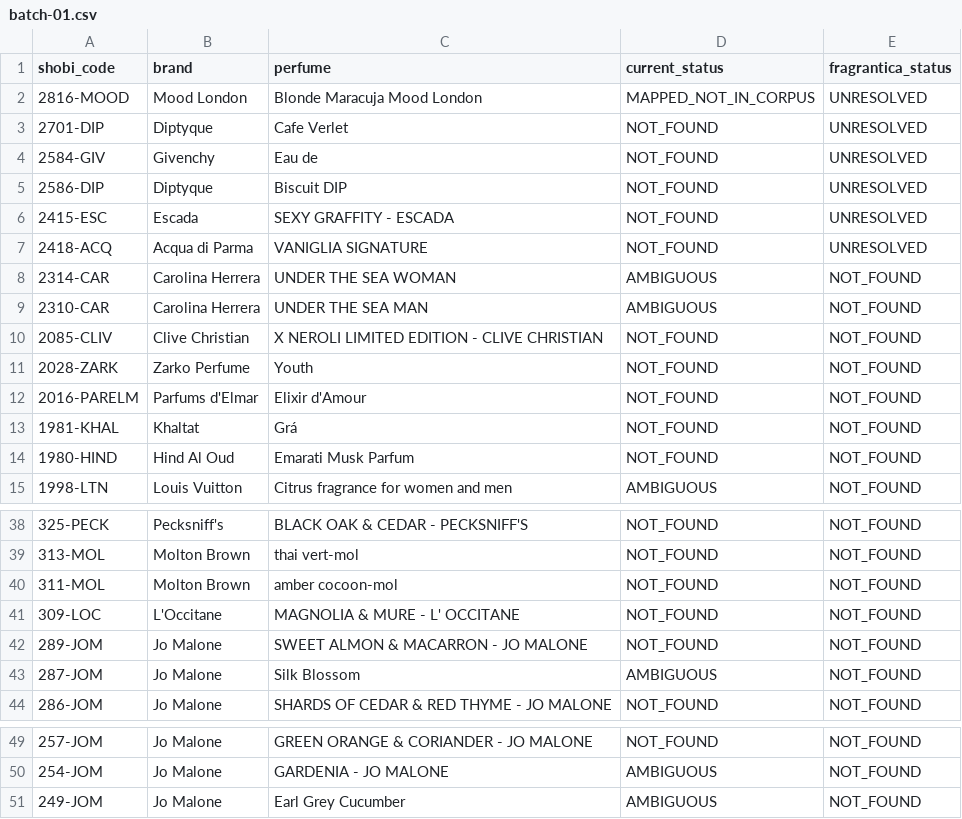
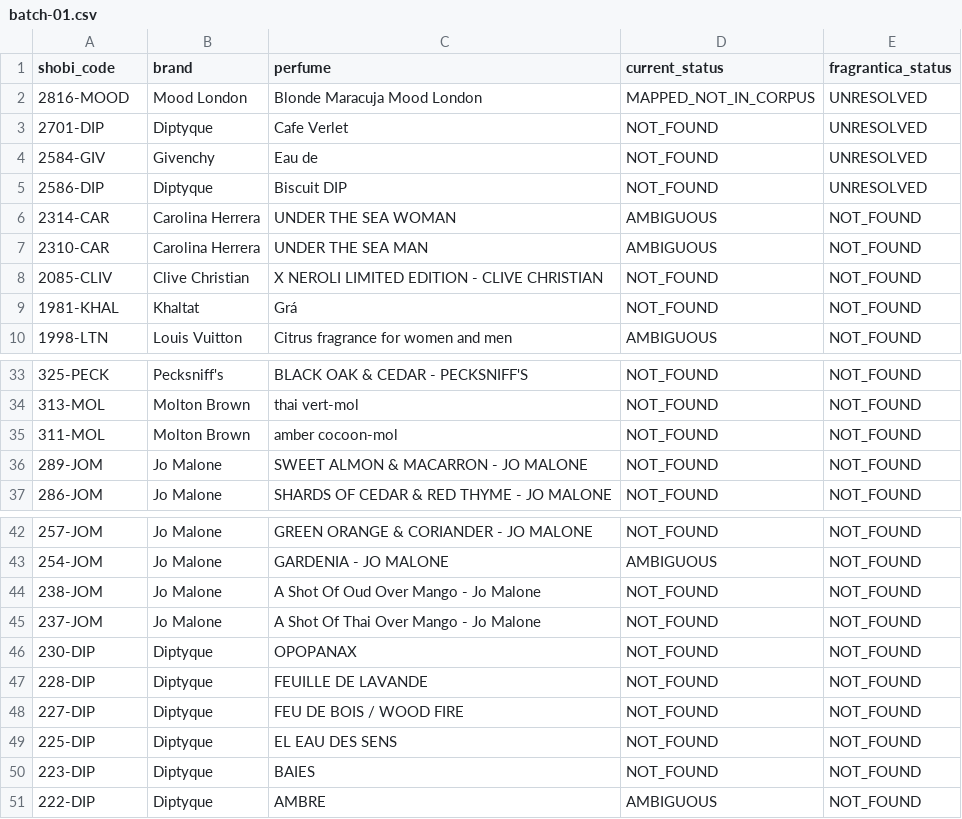
Before and after one commit to MarvvRed/Shobi_Inspiration, a CSV file: fragrantica-scraper-archive/corpus-match/web-batches/batch-01.csv, drawn as a sheet; only a part is shown, gaps mark what is left out; removed rows and columns are numbered as before the commit, all else as after; the diff names each change by its address in the sheet, - before the commit and + after, or states it on an @@ line.

```diff
--- a/fragrantica-scraper-archive/corpus-match/web-batches/batch-01.csv
+++ b/fragrantica-scraper-archive/corpus-match/web-batches/batch-01.csv
-row 6: 2415-ESC | Escada | SEXY GRAFFITY - ESCADA | NOT_FOUND | UNRESOLVED
-row 7: 2418-ACQ | Acqua di Parma | VANIGLIA SIGNATURE | NOT_FOUND | UNRESOLVED
-row 11: 2028-ZARK | Zarko Perfume | Youth | NOT_FOUND | NOT_FOUND
-row 12: 2016-PARELM | Parfums d'Elmar | Elixir d'Amour | NOT_FOUND | NOT_FOUND
-row 14: 1980-HIND | Hind Al Oud | Emarati Musk Parfum | NOT_FOUND | NOT_FOUND
-row 41: 309-LOC | L'Occitane | MAGNOLIA & MURE - L' OCCITANE | NOT_FOUND | NOT_FOUND
-row 43: 287-JOM | Jo Malone | Silk Blossom | AMBIGUOUS | NOT_FOUND
-row 51: 249-JOM | Jo Malone | Earl Grey Cucumber | AMBIGUOUS | NOT_FOUND
+row 44: 238-JOM | Jo Malone | A Shot Of Oud Over Mango - Jo Malone | NOT_FOUND | NOT_FOUND
+row 45: 237-JOM | Jo Malone | A Shot Of Thai Over Mango - Jo Malone | NOT_FOUND | NOT_FOUND
+row 46: 230-DIP | Diptyque | OPOPANAX | NOT_FOUND | NOT_FOUND
+row 47: 228-DIP | Diptyque | FEUILLE DE LAVANDE | NOT_FOUND | NOT_FOUND
+row 48: 227-DIP | Diptyque | FEU DE BOIS / WOOD FIRE | NOT_FOUND | NOT_FOUND
+row 49: 225-DIP | Diptyque | EL EAU DES SENS | NOT_FOUND | NOT_FOUND
+row 50: 223-DIP | Diptyque | BAIES | NOT_FOUND | NOT_FOUND
+row 51: 222-DIP | Diptyque | AMBRE | AMBIGUOUS | NOT_FOUND
```
Also changed, not shown: fragrantica-scraper-archive/corpus-match/ambiguous.csv, fragrantica-scraper-archive/corpus-match/unmatched.csv, 7 other files.
